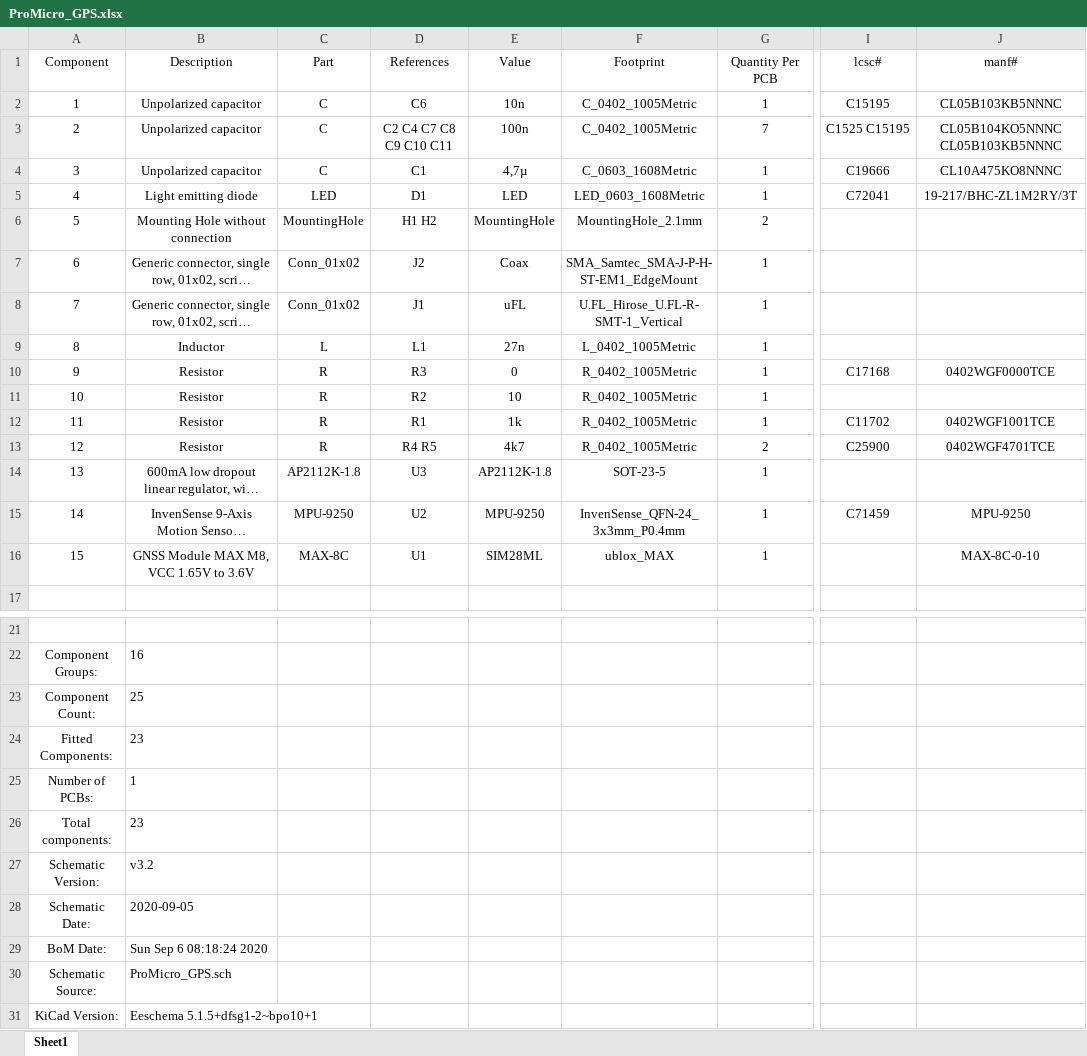
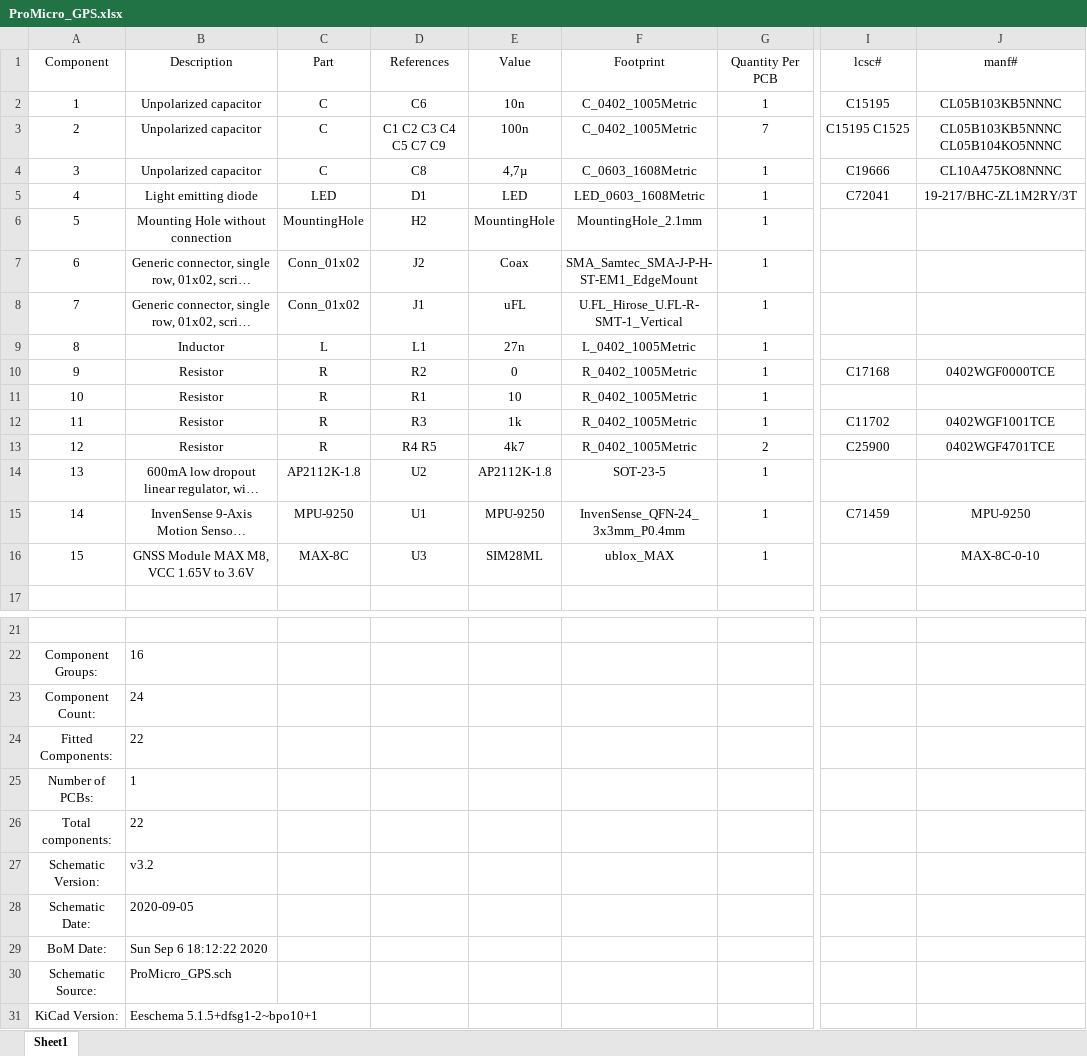
Before and after one commit to nerdyscout/ProMicro, an Excel workbook: GPS/docs/BOM/ProMicro_GPS.xlsx, sheet Sheet1, drawn as a sheet; only a part is shown, gaps mark what is left out; long unchanged cells end in …; values as stored, in another font and other column widths than the file's, no borders; the diff names each change by its address in the sheet, - before the commit and + after, or states it on an @@ line.

```diff
--- a/GPS/docs/BOM/ProMicro_GPS.xlsx (sheet Sheet1)
+++ b/GPS/docs/BOM/ProMicro_GPS.xlsx (sheet Sheet1)
-D3 (References): C2 C4 C7 C8 C9 C10 C11
+D3 (References): C1 C2 C3 C4 C5 C7 C9
-I3 (lcsc#): C1525 C15195
+I3 (lcsc#): C15195 C1525
-J3 (manf#): CL05B104KO5NNNC CL05B103KB5NNNC
+J3 (manf#): CL05B103KB5NNNC CL05B104KO5NNNC
-D4 (References): C1
+D4 (References): C8
-D6 (References): H1 H2
+D6 (References): H2
-G6 (Quantity Per PCB): 2
+G6 (Quantity Per PCB): 1
-D10 (References): R3
+D10 (References): R2
-D11 (References): R2
+D11 (References): R1
-D12 (References): R1
+D12 (References): R3
-D14 (References): U3
+D14 (References): U2
-D15 (References): U2
+D15 (References): U1
-D16 (References): U1
+D16 (References): U3
-B23 (Description): 25
+B23 (Description): 24
-B24 (Description): 23
+B24 (Description): 22
-B26 (Description): 23
+B26 (Description): 22
-B29 (Description): Sun Sep 6 08:18:24 2020
+B29 (Description): Sun Sep 6 18:12:22 2020
```
Also changed, not shown: 26 other files.
